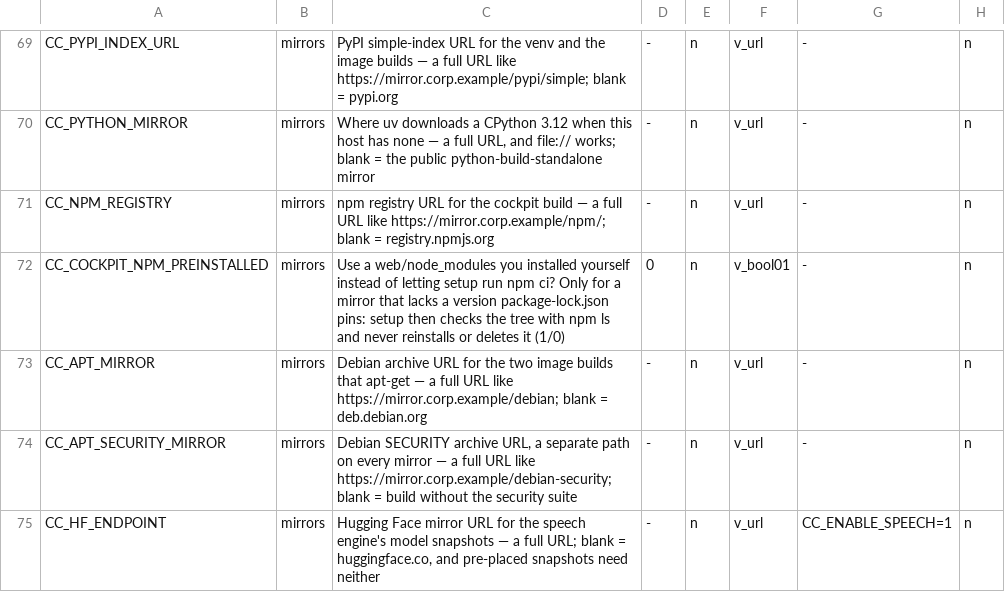
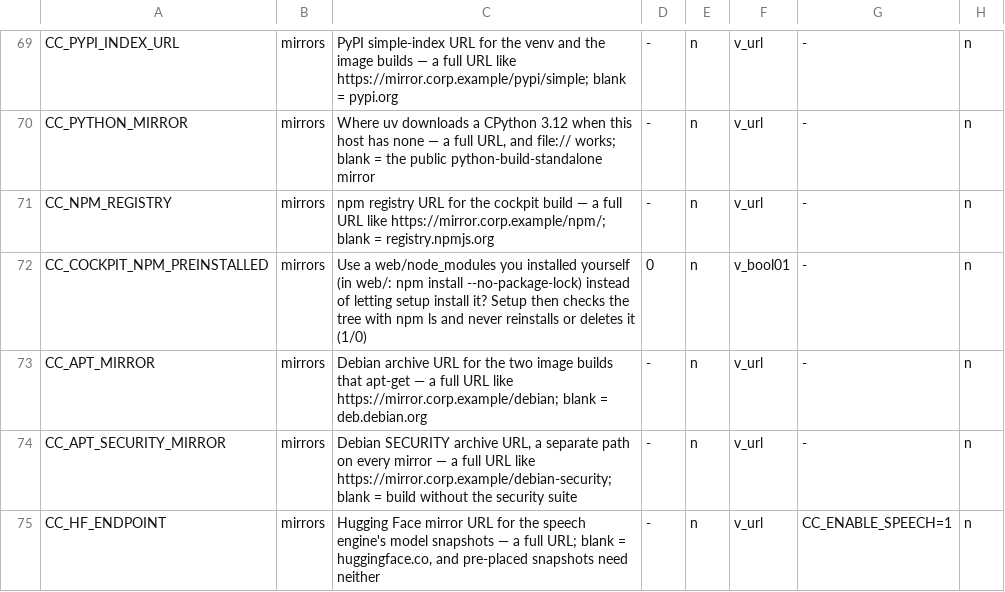
Before and after one commit to codyandrson/central-command, a TSV file: deploy/single/questions.tsv, drawn as a sheet; only a part is shown, gaps mark what is left out.

```diff
--- a/deploy/single/questions.tsv
+++ b/deploy/single/questions.tsv
@@ -71,3 +71,3 @@ CC_PYTHON_MIRROR	mirrors	Where uv downloads a CPython 3.12 when this host has no
 CC_NPM_REGISTRY	mirrors	npm registry URL for the cockpit build — a full URL like https://mirror.corp.example/npm/; blank = registry.npmjs.org	-	n	v_url	-	n
-CC_COCKPIT_NPM_PREINSTALLED	mirrors	Use a web/node_modules you installed yourself instead of letting setup run npm ci? Only for a mirror that lacks a version package-lock.json pins: setup then checks the tree with npm ls and never reinstalls or deletes it (1/0)	0	n	v_bool01	-	n
+CC_COCKPIT_NPM_PREINSTALLED	mirrors	Use a web/node_modules you installed yourself (in web/: npm install --no-package-lock) instead of letting setup install it? Setup then checks the tree with npm ls and never reinstalls or deletes it (1/0)	0	n	v_bool01	-	n
 CC_APT_MIRROR	mirrors	Debian archive URL for the two image builds that apt-get — a full URL like https://mirror.corp.example/debian; blank = deb.debian.org	-	n	v_url	-	n
```
Also changed, not shown: deploy/single/steps.tsv, 20 other files.
